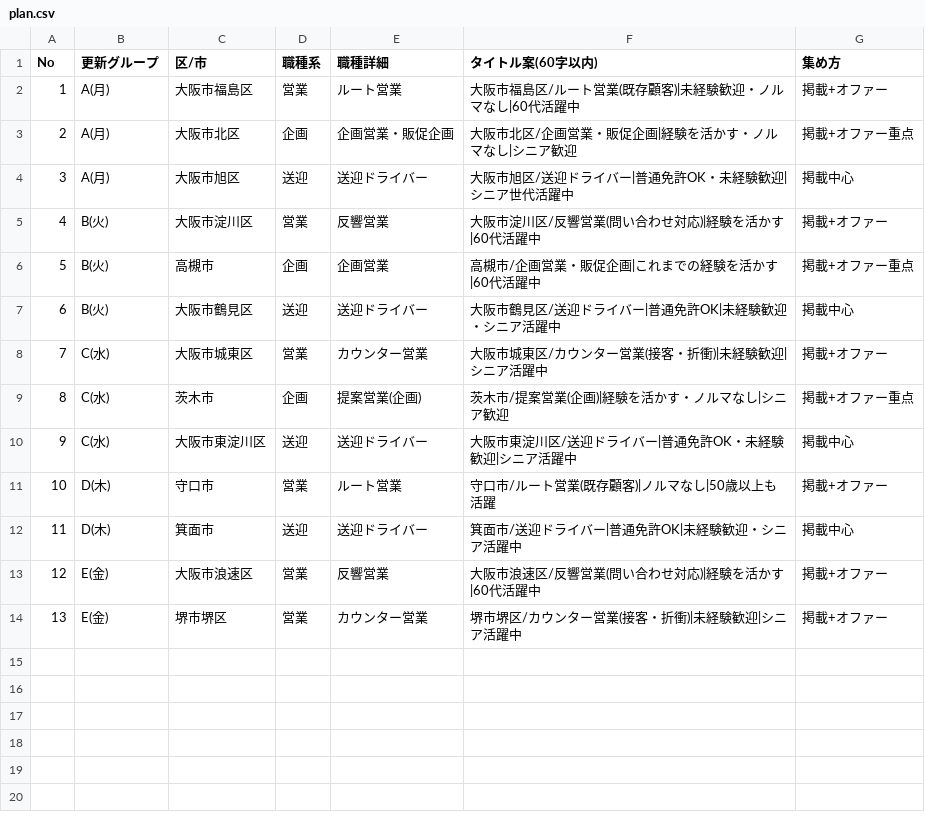
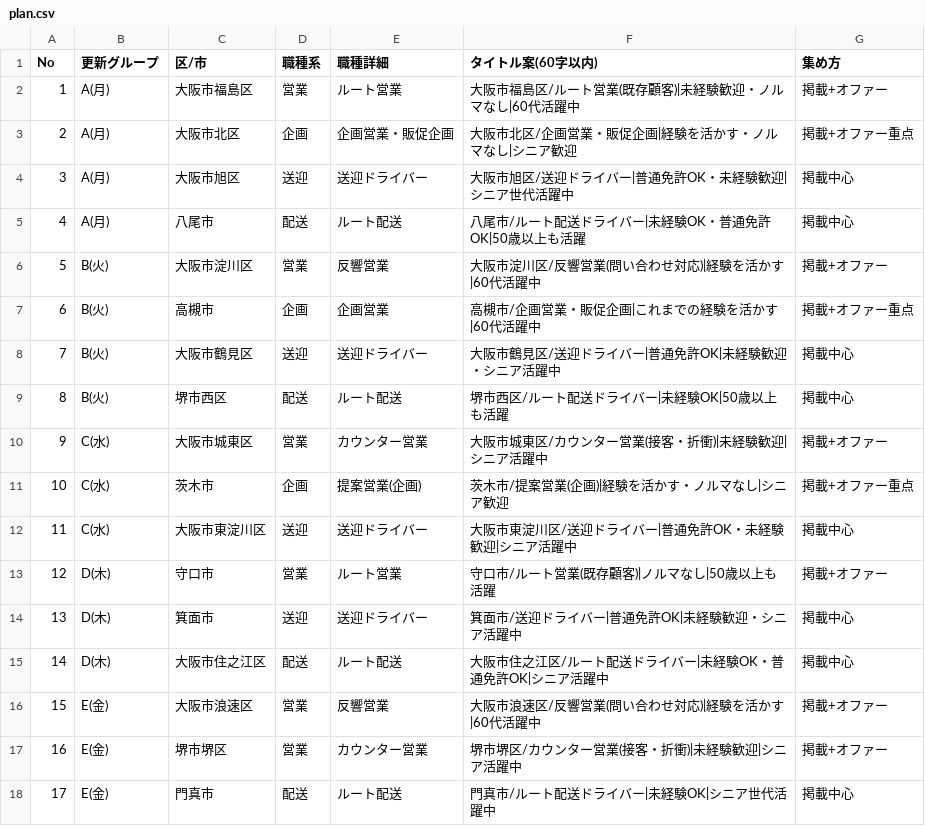
Before and after one commit to do-yossy/portfolio, a CSV file: recruitment-platform/scripts/seniorjob/plan.csv, drawn as a sheet; addresses are those after the commit; the diff names each change by its address in the sheet, - before the commit and + after, or states it on an @@ line.

```diff
--- a/recruitment-platform/scripts/seniorjob/plan.csv
+++ b/recruitment-platform/scripts/seniorjob/plan.csv
+row 5: 4 | A(月) | 八尾市 | 配送 | ルート配送 | 八尾市/ルート配送ドライバー|未経験OK・普通免許OK|50歳以上も活躍 | 掲載中心
@@ column A (No) renumbered between rows 6 and 17 @@
+row 9: 8 | B(火) | 堺市西区 | 配送 | ルート配送 | 堺市西区/ルート配送ドライバー|未経験OK|50歳以上も活躍 | 掲載中心
+row 15: 14 | D(木) | 大阪市住之江区 | 配送 | ルート配送 | 大阪市住之江区/ルート配送ドライバー|未経験OK・普通免許OK|シニア活躍中 | 掲載中心
+row 18: 17 | E(金) | 門真市 | 配送 | ルート配送 | 門真市/ルート配送ドライバー|未経験OK|シニア世代活躍中 | 掲載中心
```
Also changed, not shown: 1 other file.
